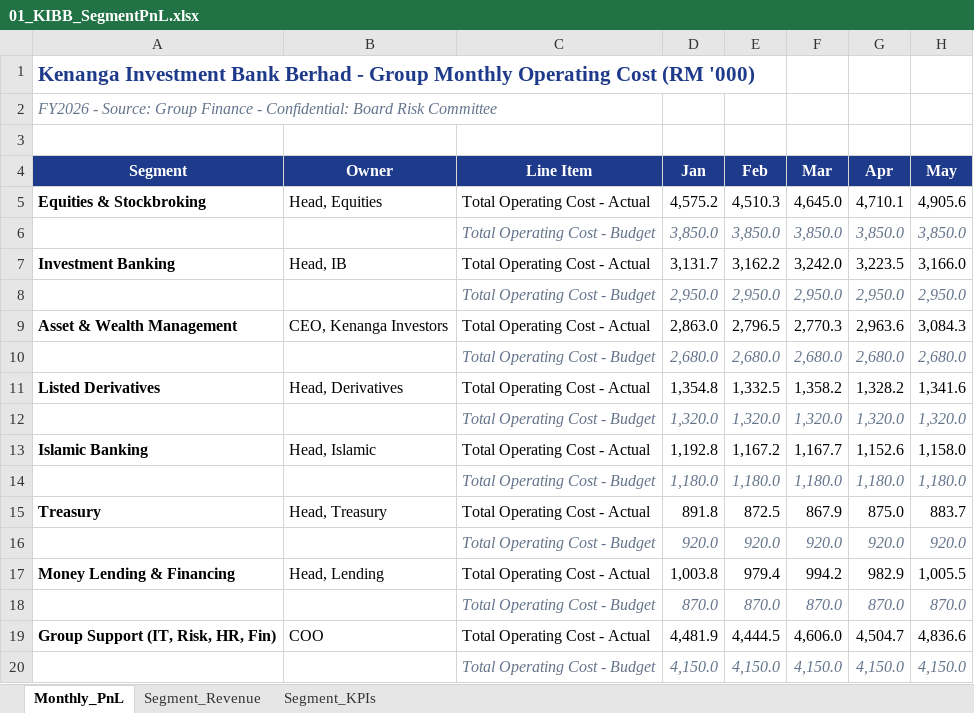
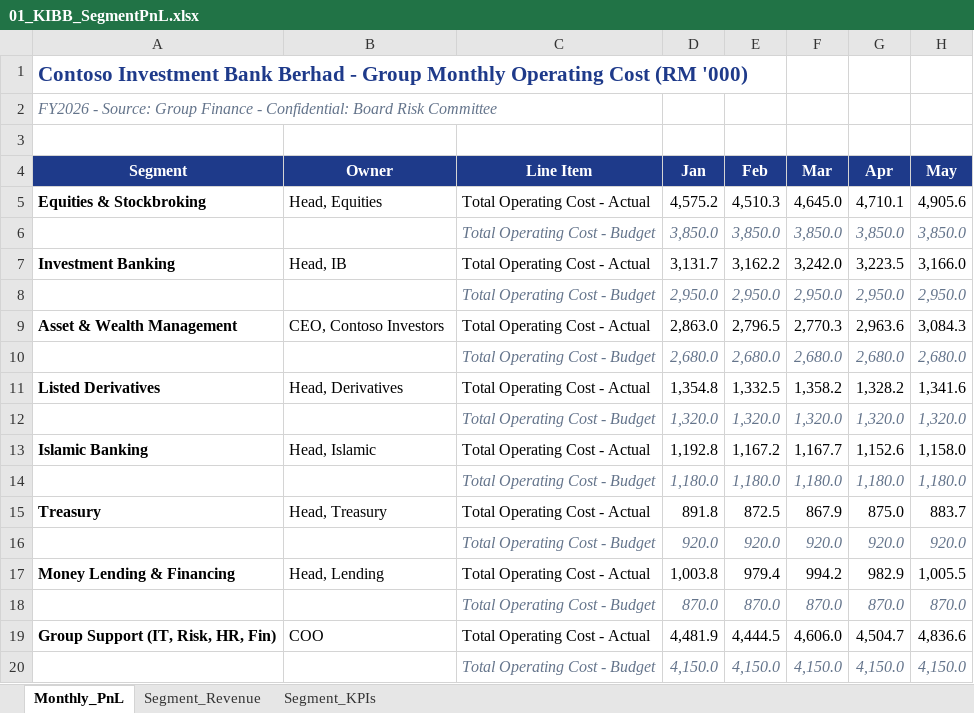
Before and after one commit to steffiyappy/kenanga-csuite-immersion, an Excel workbook: files/01_KIBB_SegmentPnL.xlsx, sheet Monthly_PnL, drawn as a sheet; only a part is shown; values as stored, in another font and other column widths than the file's, no borders; the diff names each change by its address in the sheet, - before the commit and + after, or states it on an @@ line.

```diff
--- a/files/01_KIBB_SegmentPnL.xlsx (sheet Monthly_PnL)
+++ b/files/01_KIBB_SegmentPnL.xlsx (sheet Monthly_PnL)
-A1 (Segment): Kenanga Investment Bank…
+A1 (Segment): Contoso Investment Bank…
-B9 (Owner): CEO, Kenanga Investors
+B9 (Owner): CEO, Contoso Investors
```
Also changed, not shown: sheet Segment_Revenue, sheet Segment_KPIs, 5 other files.
